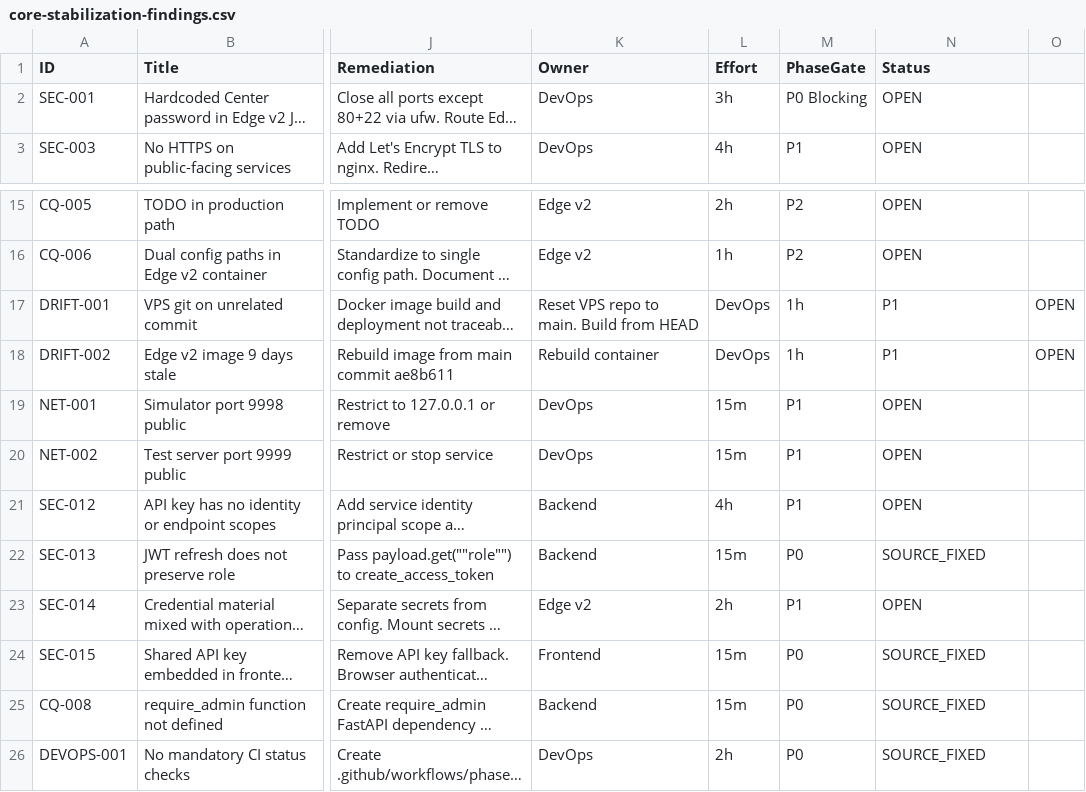
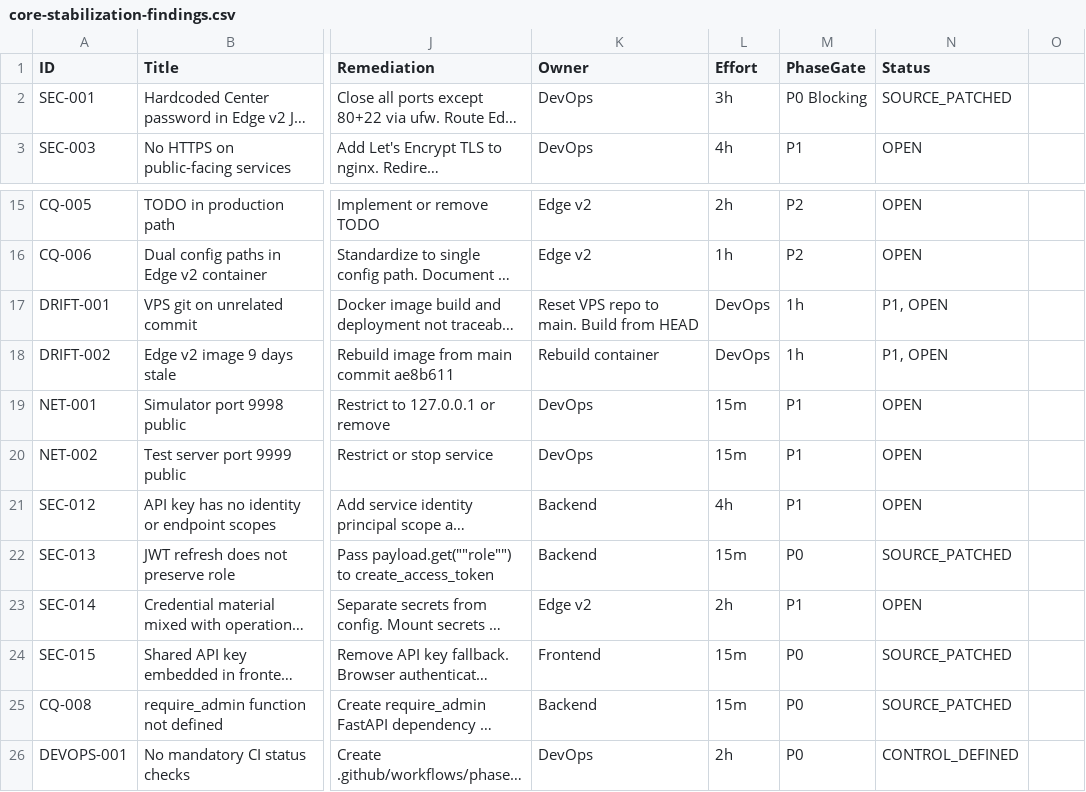
Before and after one commit to hieudovn/PlantOS, a CSV file: docs/reports/core-stabilization-findings.csv, drawn as a sheet; only a part is shown, gaps mark what is left out; long unchanged cells end in …; the diff names each change by its address in the sheet, - before the commit and + after, or states it on an @@ line.

Commit message:
fix: Phase 8 operational CI — triggers, deps, gitleaks, compose, SignalApiRow typing, CSV validator, findings status update

```diff
--- a/docs/reports/core-stabilization-findings.csv
+++ b/docs/reports/core-stabilization-findings.csv
-N2 (Status): OPEN
+N2 (Status): SOURCE_PATCHED
-N17:N18 (Status): P1
+N17:N18 (Status): P1, OPEN
-O17:O18: OPEN
+O17:O18: (empty)
-N22 (Status): SOURCE_FIXED
+N22 (Status): SOURCE_PATCHED
-N24:N25 (Status): SOURCE_FIXED
+N24:N25 (Status): SOURCE_PATCHED
-N26 (Status): SOURCE_FIXED
+N26 (Status): CONTROL_DEFINED
```
Also changed, not shown: 4 other files.
